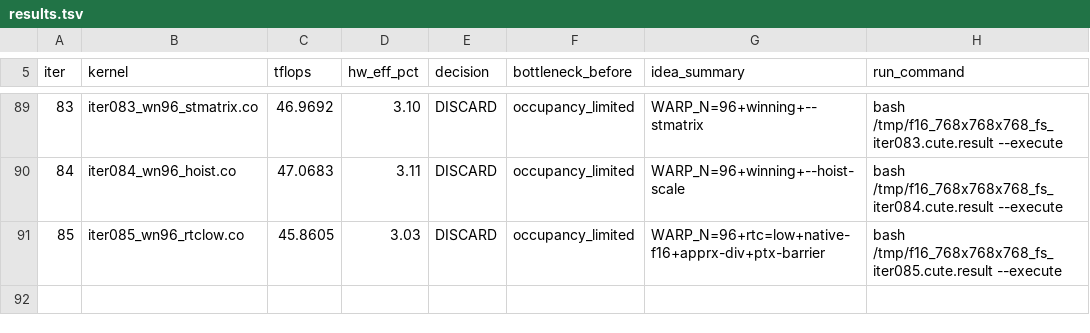
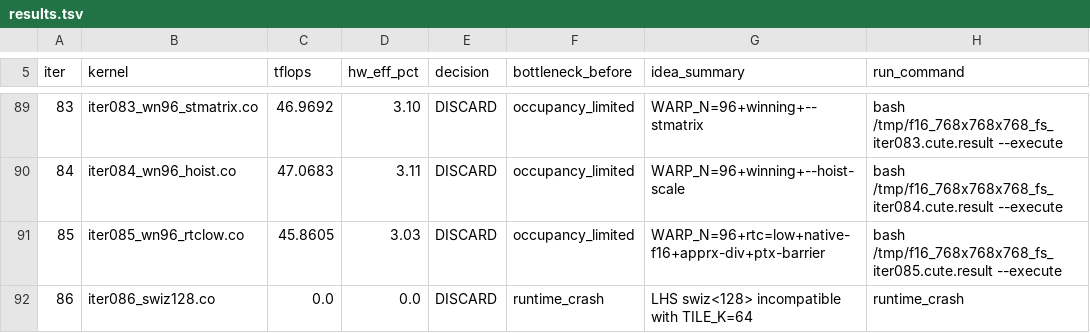
Before and after one commit to codes1gn/CroqTuner, a TSV file: tuning/logs/f16_768x768x768_fs/results.tsv, drawn as a sheet; only a part is shown, gaps mark what is left out.

Commit message:
f16_768x768x768_fs iter086: LHS swiz<128> — TFLOPS: 47.04 -> 0.0 (DISCARD, runtime crash)

```diff
--- a/tuning/logs/f16_768x768x768_fs/results.tsv
+++ b/tuning/logs/f16_768x768x768_fs/results.tsv
@@ -91 +91,2 @@ iter	kernel	tflops	hw_eff_pct	decision	bottleneck_before	idea_summary	run_comman
 85	iter085_wn96_rtclow.co	45.8605	3.03	DISCARD	occupancy_limited	WARP_N=96+rtc=low+native-f16+apprx-div+ptx-barrier	bash /tmp/f16_768x768x768_fs_iter085.cute.result --execute
+86	iter086_swiz128.co	0.0	0.0	DISCARD	runtime_crash	LHS swiz<128> incompatible with TILE_K=64	runtime_crash
```
Also changed, not shown: 6 other files.
